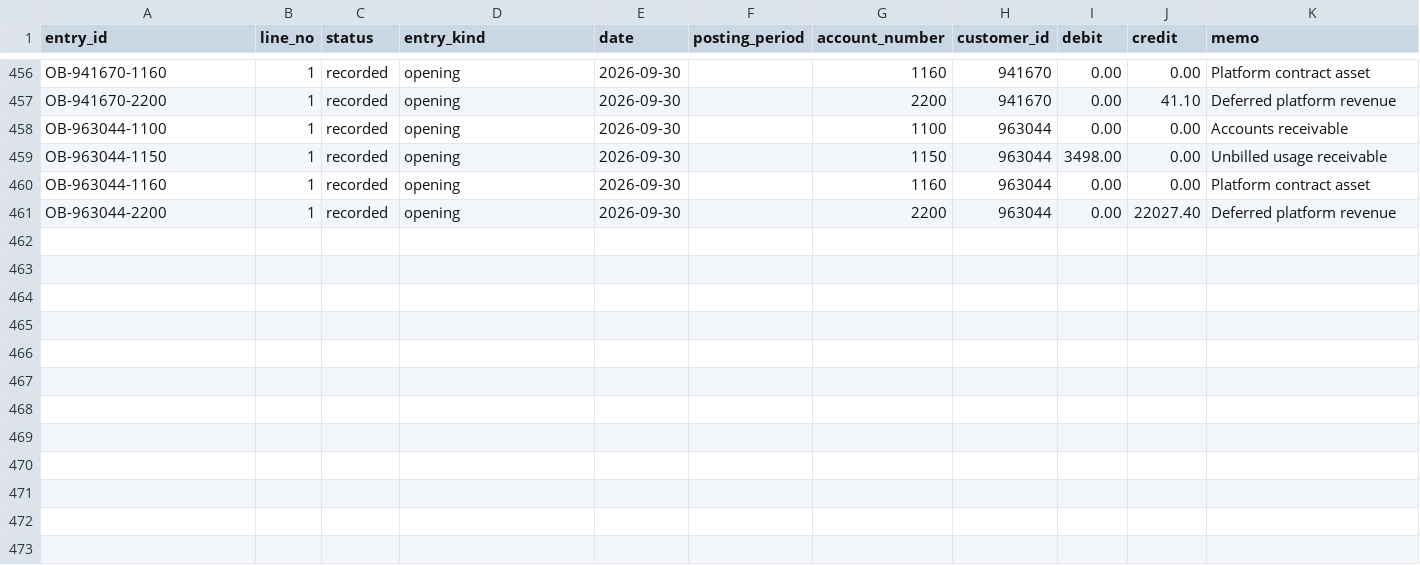
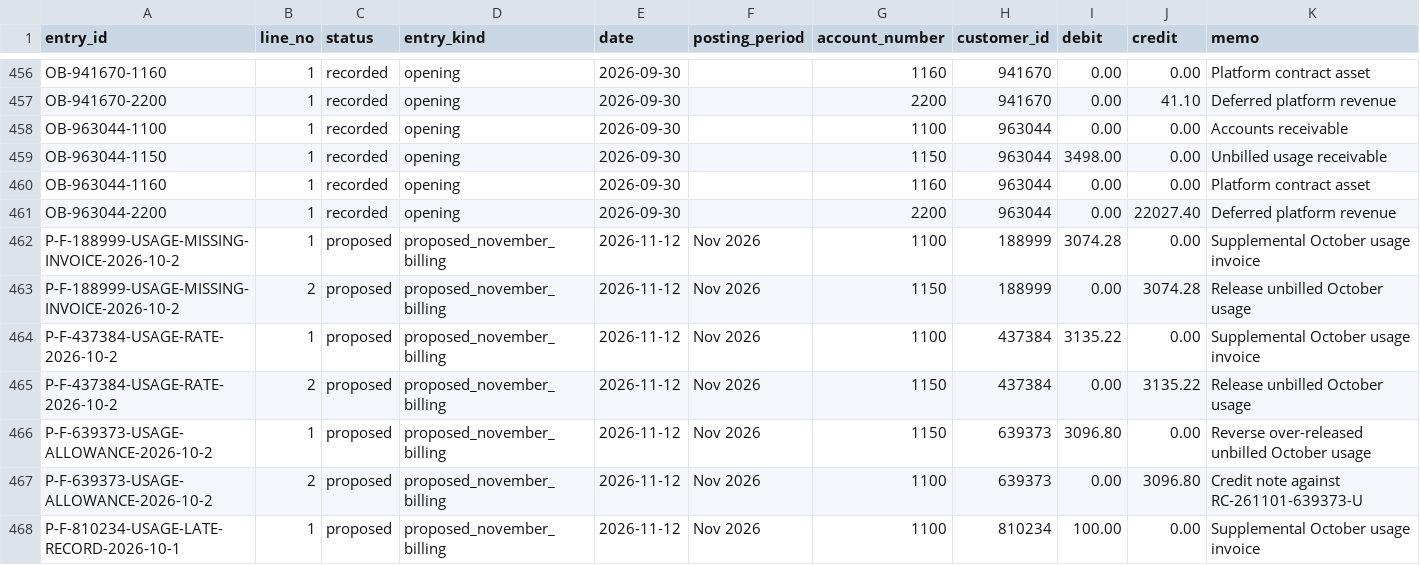
Before and after one commit to xaac-ai/finance-engineer-cup, a CSV file: out/2026-10/journal_lines.csv, drawn as a sheet; only a part is shown, gaps mark what is left out; rows hold the shown columns only; the diff covers the shown part only; the diff names each change by its address in the sheet, - before the commit and + after, or states it on an @@ line.

```diff
--- a/out/2026-10/journal_lines.csv
+++ b/out/2026-10/journal_lines.csv
+row 462: P-F-188999-USAGE-MISSING-INVOICE-2026-10-2 | 1 | proposed | proposed_november_billing | 2026-11-12 | Nov 2026 | 1100 | 188999 | 3074.28 | 0.00 | Supplemental October usage invoice
+row 463: P-F-188999-USAGE-MISSING-INVOICE-2026-10-2 | 2 | proposed | proposed_november_billing | 2026-11-12 | Nov 2026 | 1150 | 188999 | 0.00 | 3074.28 | Release unbilled October usage
+row 464: P-F-437384-USAGE-RATE-2026-10-2 | 1 | proposed | proposed_november_billing | 2026-11-12 | Nov 2026 | 1100 | 437384 | 3135.22 | 0.00 | Supplemental October usage invoice
+row 465: P-F-437384-USAGE-RATE-2026-10-2 | 2 | proposed | proposed_november_billing | 2026-11-12 | Nov 2026 | 1150 | 437384 | 0.00 | 3135.22 | Release unbilled October usage
+row 466: P-F-639373-USAGE-ALLOWANCE-2026-10-2 | 1 | proposed | proposed_november_billing | 2026-11-12 | Nov 2026 | 1150 | 639373 | 3096.80 | 0.00 | Reverse over-released unbilled October usage
+row 467: P-F-639373-USAGE-ALLOWANCE-2026-10-2 | 2 | proposed | proposed_november_billing | 2026-11-12 | Nov 2026 | 1100 | 639373 | 0.00 | 3096.80 | Credit note against RC-261101-639373-U
+row 468: P-F-810234-USAGE-LATE-RECORD-2026-10-1 | 1 | proposed | proposed_november_billing | 2026-11-12 | Nov 2026 | 1100 | 810234 | 100.00 | 0.00 | Supplemental October usage invoice
```
Also changed, not shown: 7 added rows elsewhere in this file, out/2026-10/controls.csv, out/2026-10/trial_balance.csv, 33 other files.
